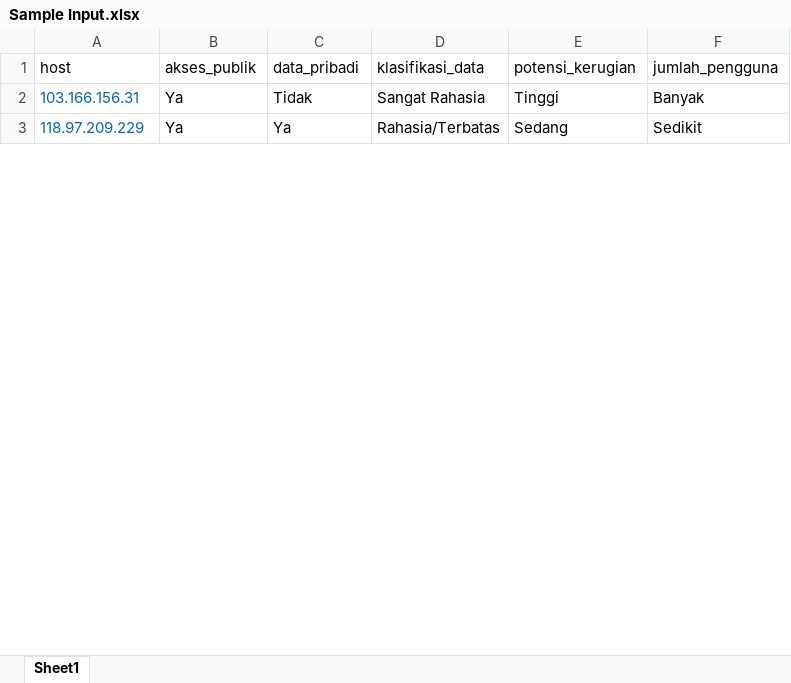
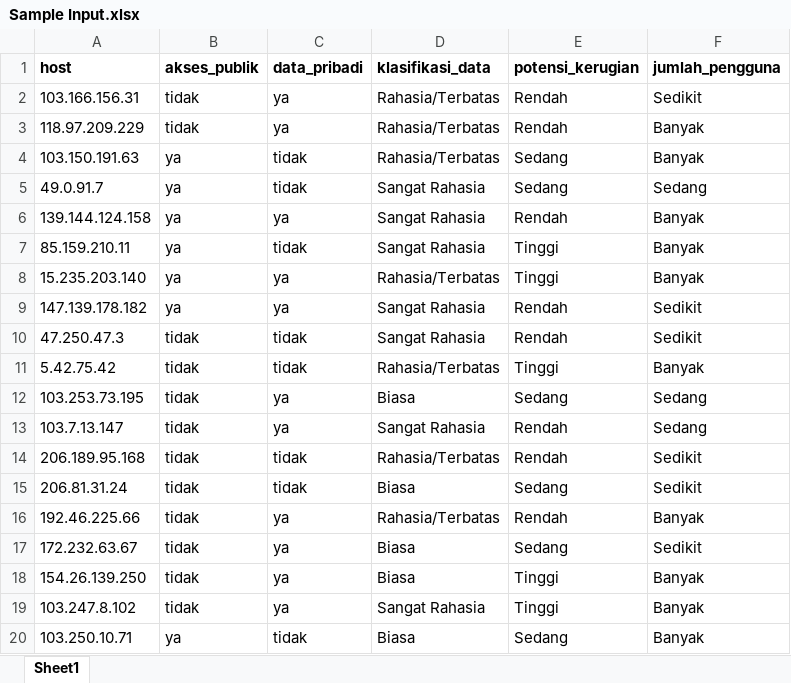
Before and after one commit to diardanoraihan/VulprioApp, an Excel workbook: upload/Sample Input.xlsx, sheet Sheet1, drawn as a sheet; only a part is shown; values as stored, in another font and other column widths than the file's, no borders; charts and pictures not drawn; the diff covers the shown part only; the diff names each change by its address in the sheet, - before the commit and + after, or states it on an @@ line.

```diff
--- a/upload/Sample Input.xlsx (sheet Sheet1)
+++ b/upload/Sample Input.xlsx (sheet Sheet1)
-A1:F1 bold: off
+A1:F1 bold: on
-A2:A3 text colour: #0563C1
+A2:A3 text colour: black
-B2:B3 (akses_publik): Ya
+B2:B3 (akses_publik): tidak
-C2 (data_pribadi): Tidak
+C2 (data_pribadi): ya
-D2 (klasifikasi_data): Sangat Rahasia
+D2 (klasifikasi_data): Rahasia/Terbatas
-E2 (potensi_kerugian): Tinggi
+E2 (potensi_kerugian): Rendah
-F2 (jumlah_pengguna): Banyak
+F2 (jumlah_pengguna): Sedikit
-C3 (data_pribadi): Ya
+C3 (data_pribadi): ya
-E3 (potensi_kerugian): Sedang
+E3 (potensi_kerugian): Rendah
-F3 (jumlah_pengguna): Sedikit
+F3 (jumlah_pengguna): Banyak
+row 4: 103.150.191.63 | ya | tidak | Rahasia/Terbatas | Sedang | Banyak
+row 5: 49.0.91.7 | ya | tidak | Sangat Rahasia | Sedang | Sedang
+row 6: 139.144.124.158 | ya | ya | Sangat Rahasia | Rendah | Banyak
+row 7: 85.159.210.11 | ya | tidak | Sangat Rahasia | Tinggi | Banyak
+row 8: 15.235.203.140 | ya | ya | Rahasia/Terbatas | Tinggi | Banyak
+row 9: 147.139.178.182 | ya | ya | Sangat Rahasia | Rendah | Sedikit
+row 10: 47.250.47.3 | tidak | tidak | Sangat Rahasia | Rendah | Sedikit
+row 11: 5.42.75.42 | tidak | tidak | Rahasia/Terbatas | Tinggi | Banyak
+row 12: 103.253.73.195 | tidak | ya | Biasa | Sedang | Sedang
+row 13: 103.7.13.147 | tidak | ya | Sangat Rahasia | Rendah | Sedang
+row 14: 206.189.95.168 | tidak | tidak | Rahasia/Terbatas | Rendah | Sedikit
+row 15: 206.81.31.24 | tidak | tidak | Biasa | Sedang | Sedikit
+row 16: 192.46.225.66 | tidak | ya | Rahasia/Terbatas | Rendah | Banyak
+row 17: 172.232.63.67 | tidak | ya | Biasa | Sedang | Sedikit
+row 18: 154.26.139.250 | tidak | ya | Biasa | Tinggi | Banyak
+row 19: 103.247.8.102 | tidak | ya | Sangat Rahasia | Tinggi | Banyak
+row 20: 103.250.10.71 | ya | tidak | Biasa | Sedang | Banyak
```
Also changed, not shown: 31 added rows and 8 edited cells elsewhere in this sheet, charts or pictures, 4 other files.
